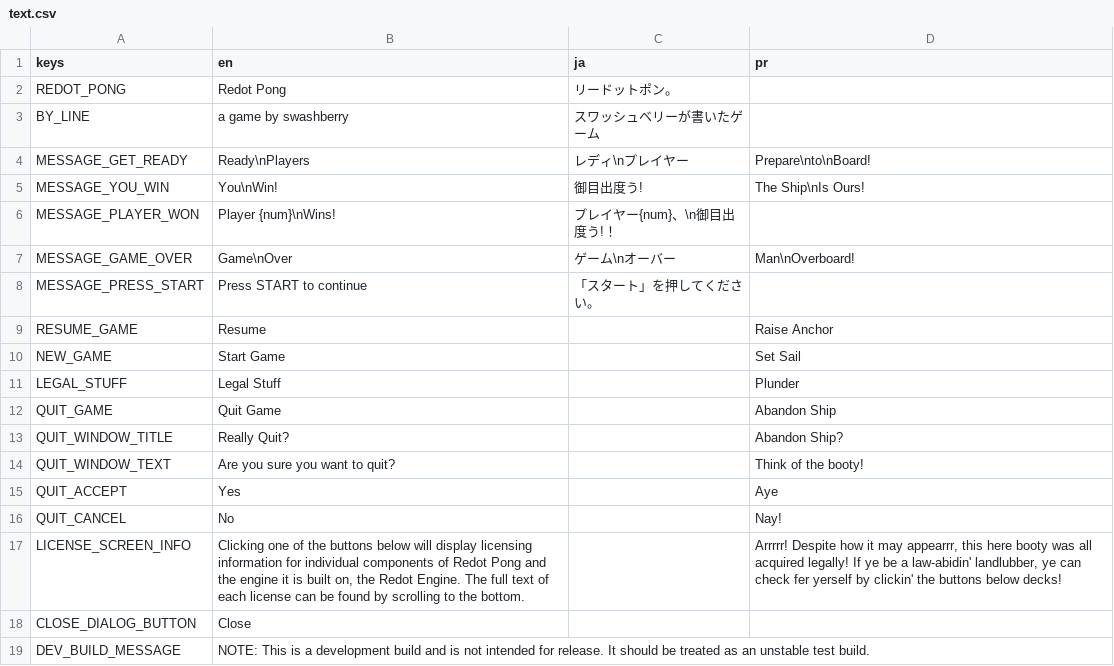
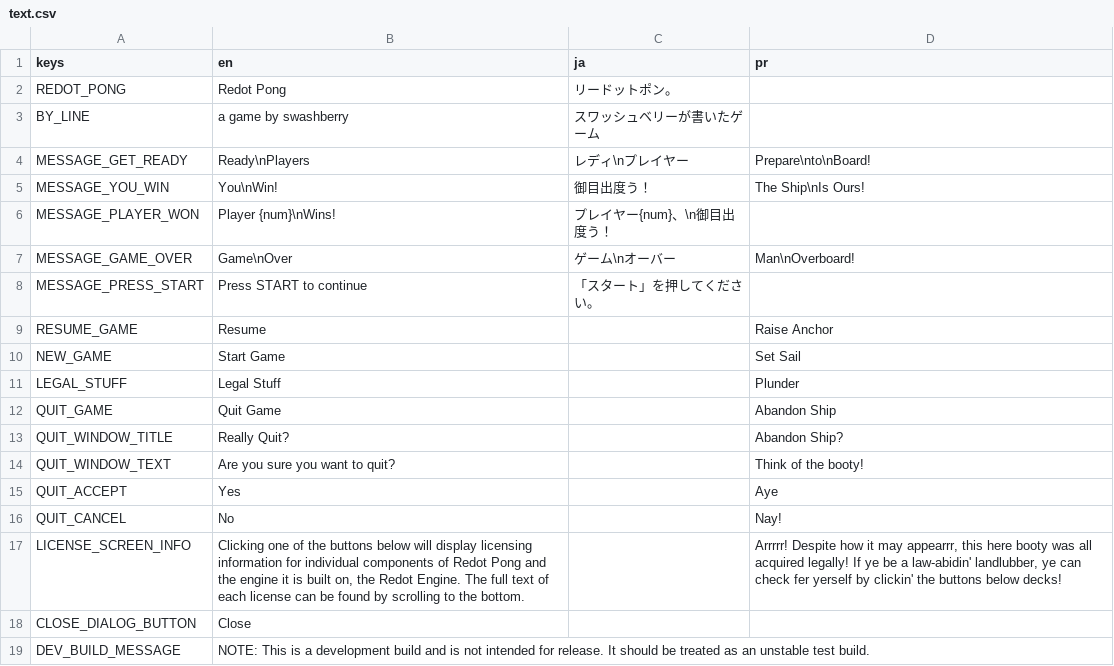
Before and after one commit to swashdev/redot-pong, a CSV file: localization/text.csv, drawn as a sheet.

Commit message:
Fix exclamation marks in Japanese messages.

```diff
--- a/localization/text.csv
+++ b/localization/text.csv
@@ -4,4 +4,4 @@
 "MESSAGE_GET_READY","Ready\nPlayers","レディ\nプレイヤー","Prepare\nto\nBoard!"
-"MESSAGE_YOU_WIN","You\nWin!","御目出度う!","The Ship\nIs Ours!"
-"MESSAGE_PLAYER_WON","Player {num}\nWins!","プレイヤー{num}、\n御目出度う!！",""
+"MESSAGE_YOU_WIN","You\nWin!","御目出度う！","The Ship\nIs Ours!"
+"MESSAGE_PLAYER_WON","Player {num}\nWins!","プレイヤー{num}、\n御目出度う！",""
 "MESSAGE_GAME_OVER","Game\nOver","ゲーム\nオーバー","Man\nOverboard!"
```
